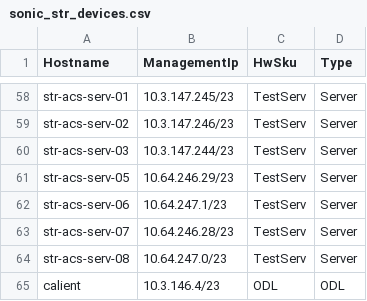
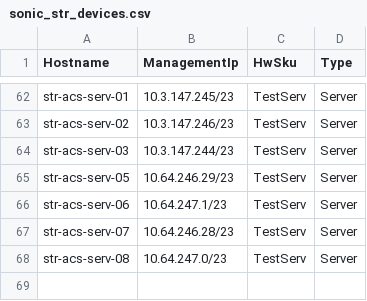
Before and after one commit to neethajohn/sonic-mgmt, a CSV file: ansible/files/sonic_str_devices.csv, drawn as a sheet; only a part is shown, gaps mark what is left out; removed rows and columns are numbered as before the commit, all else as after; the diff covers the shown part only; the diff names each change by its address in the sheet, - before the commit and + after, or states it on an @@ line.

```diff
--- a/ansible/files/sonic_str_devices.csv
+++ b/ansible/files/sonic_str_devices.csv
-row 65: calient | 10.3.146.4/23 | ODL | ODL
```
Also changed, not shown: 7 added rows, 3 removed rows, 1 moved row and 2 edited cells elsewhere in this file, ansible/files/sonic_str_links.csv, 2 other files.
